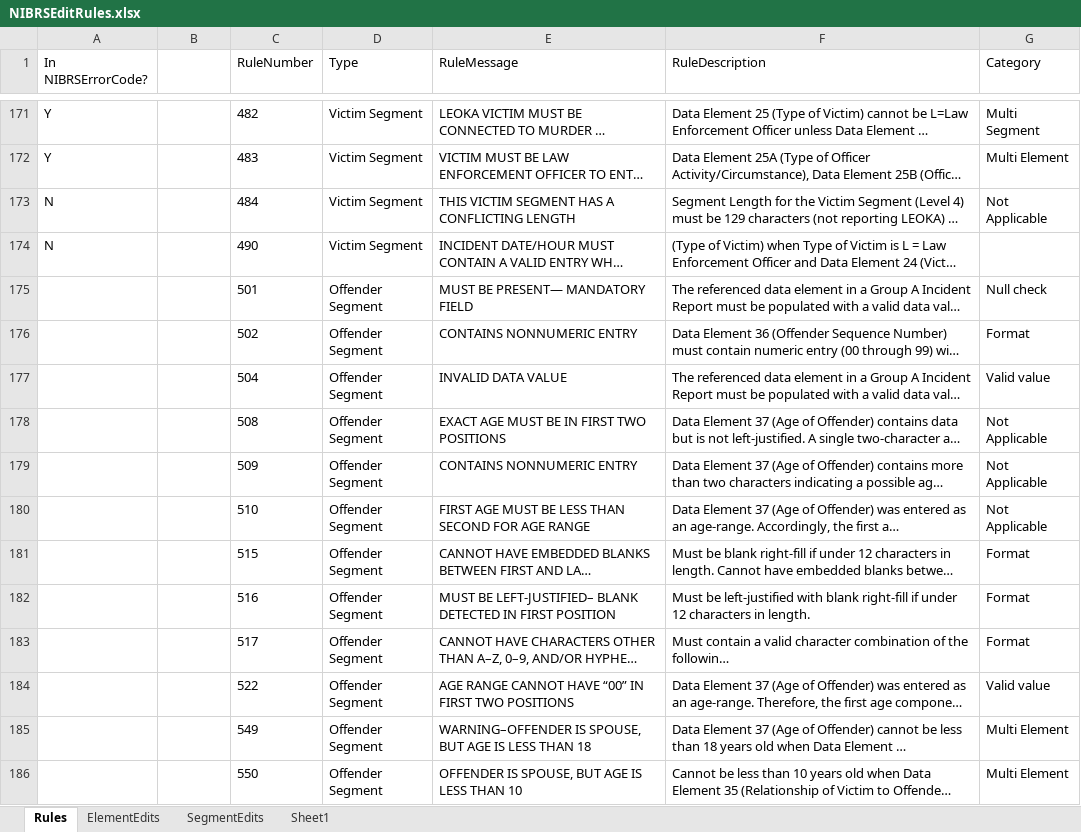
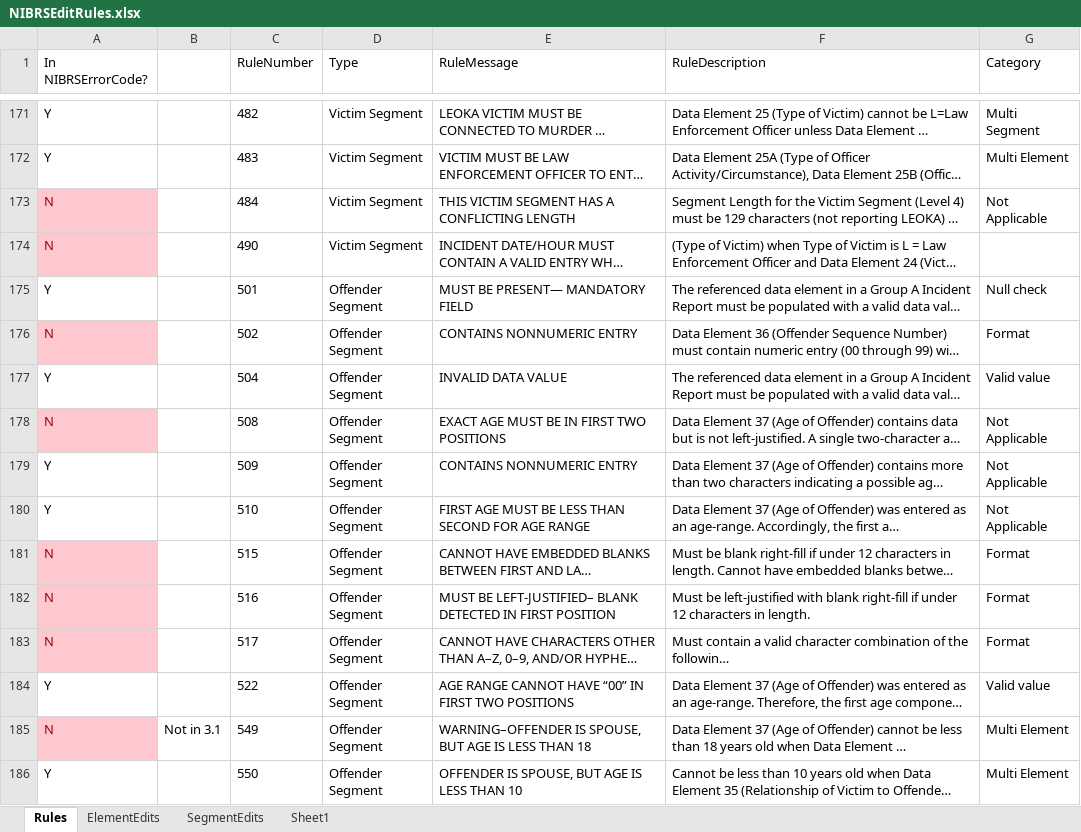
Before and after one commit to teisdbr/nibrs, an Excel workbook: docs/NIBRSEditRules.xlsx, sheet Rules, drawn as a sheet; only a part is shown, gaps mark what is left out; long unchanged cells end in …; values as stored, in another font and other column widths than the file's, no borders; the diff covers the shown part only; the diff names each change by its address in the sheet, - before the commit and + after, or states it on an @@ line.

Commit message:
Updated implementation status of rules.

```diff
--- a/docs/NIBRSEditRules.xlsx (sheet Rules)
+++ b/docs/NIBRSEditRules.xlsx (sheet Rules)
@@ A173:A174 fill: none → #FFC7CE, text colour: black → #9C0006 @@
-A175 (In NIBRSErrorCode?): (empty)
+A175 (In NIBRSErrorCode?): Y
-A176 (In NIBRSErrorCode?): (empty)
+A176 (In NIBRSErrorCode?): N
-A176 fill: none
+A176 fill: #FFC7CE
-A177 (In NIBRSErrorCode?): (empty)
+A177 (In NIBRSErrorCode?): Y
-A178 (In NIBRSErrorCode?): (empty)
+A178 (In NIBRSErrorCode?): N
-A178 fill: none
+A178 fill: #FFC7CE
-A179:A180 (In NIBRSErrorCode?): (empty)
+A179:A180 (In NIBRSErrorCode?): Y
-A181:A183 (In NIBRSErrorCode?): (empty)
+A181:A183 (In NIBRSErrorCode?): N
-A181:A183 fill: none
+A181:A183 fill: #FFC7CE
-A184 (In NIBRSErrorCode?): (empty)
+A184 (In NIBRSErrorCode?): Y
-A185 (In NIBRSErrorCode?): (empty)
+A185 (In NIBRSErrorCode?): N
-A185 fill: none
+A185 fill: #FFC7CE
-B185: (empty)
+B185: Not in 3.1
-A186 (In NIBRSErrorCode?): (empty)
+A186 (In NIBRSErrorCode?): Y
```
Also changed, not shown: 4 added rows, 76 edited cells and cell formats elsewhere in this sheet.
